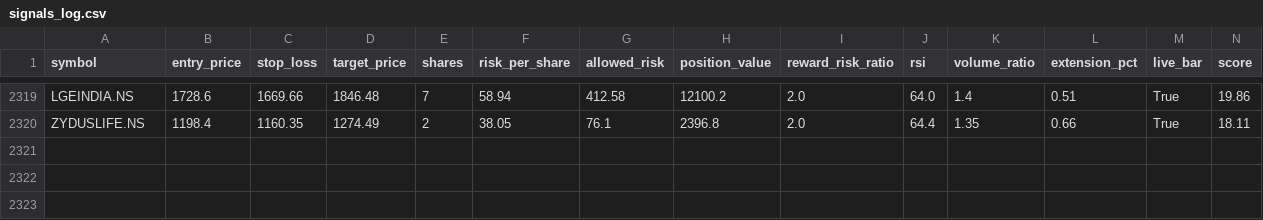
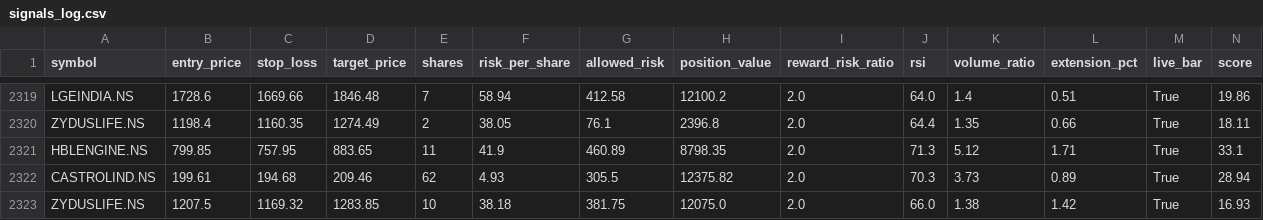
Before and after one commit to eeshanshukla12-star/nse_screener_1_.py, a CSV file: signals_log.csv, drawn as a sheet; only a part is shown, gaps mark what is left out; rows hold the shown columns only; the diff names each change by its address in the sheet, - before the commit and + after, or states it on an @@ line.

Commit message:
Update signal log [skip ci]

```diff
--- a/signals_log.csv
+++ b/signals_log.csv
+row 2321: HBLENGINE.NS | 799.85 | 757.95 | 883.65 | 11 | 41.9 | 460.89 | 8798.35 | 2.0 | 71.3 | 5.12 | 1.71 | True | 33.1
+row 2322: CASTROLIND.NS | 199.61 | 194.68 | 209.46 | 62 | 4.93 | 305.5 | 12375.82 | 2.0 | 70.3 | 3.73 | 0.89 | True | 28.94
+row 2323: ZYDUSLIFE.NS | 1207.5 | 1169.32 | 1283.85 | 10 | 38.18 | 381.75 | 12075.0 | 2.0 | 66.0 | 1.38 | 1.42 | True | 16.93
```
